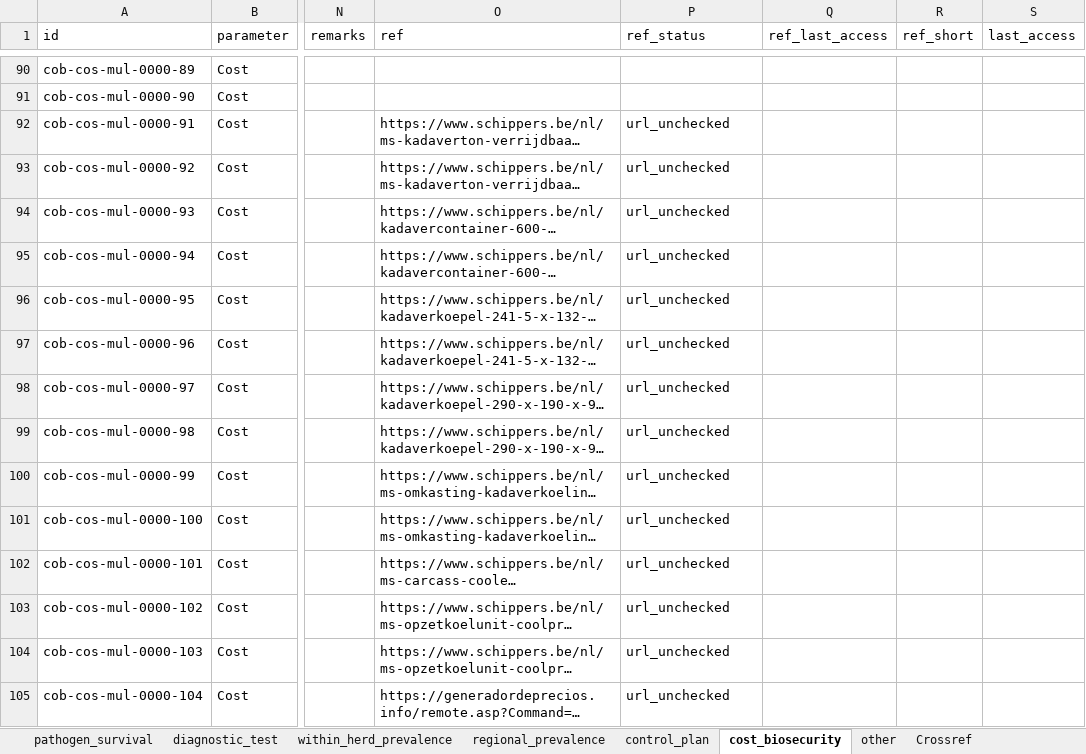
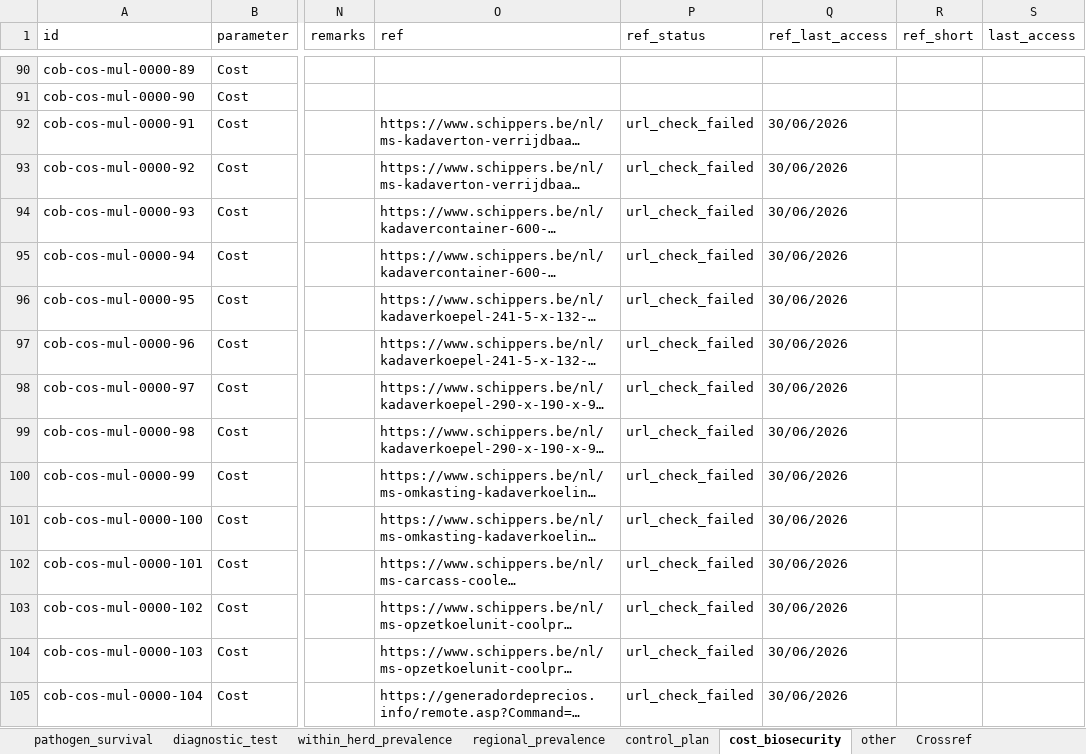
Before and after one commit to BIOSECURE-EU/parametra, an Excel workbook: data-raw/parametra.xlsx, sheet cost_biosecurity, drawn as a sheet; only a part is shown, gaps mark what is left out; long unchanged cells end in …; values as stored, in another font and other column widths than the file's, no borders; table styles not drawn; the diff covers the shown part only; the diff names each change by its address in the sheet, - before the commit and + after, or states it on an @@ line.

```diff
--- a/data-raw/parametra.xlsx (sheet cost_biosecurity)
+++ b/data-raw/parametra.xlsx (sheet cost_biosecurity)
-P92:P105 (ref_status): url_unchecked
+P92:P105 (ref_status): url_check_failed
-Q92:Q105 (ref_last_access): (empty)
+Q92:Q105 (ref_last_access): 30/06/2026
```
Also changed, not shown: 560 edited cells elsewhere in this sheet, sheet transmission, sheet diagnostic_test, sheet infectious_latent_incuba_period, sheet within_herd_prevalence, sheet regional_prevalence, sheet pathogen_survival, 4 more sheets, data-raw/parametra_template.xlsx, 41 other files.
